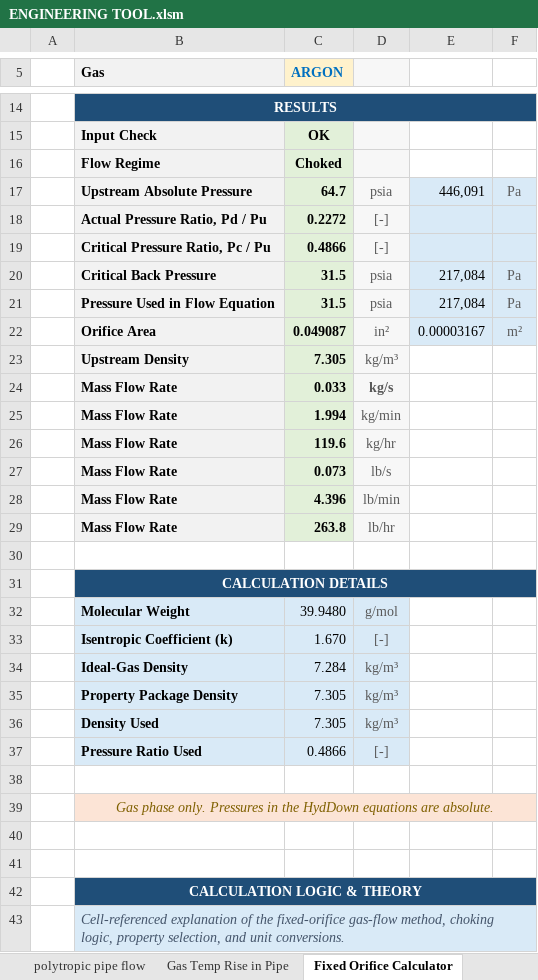
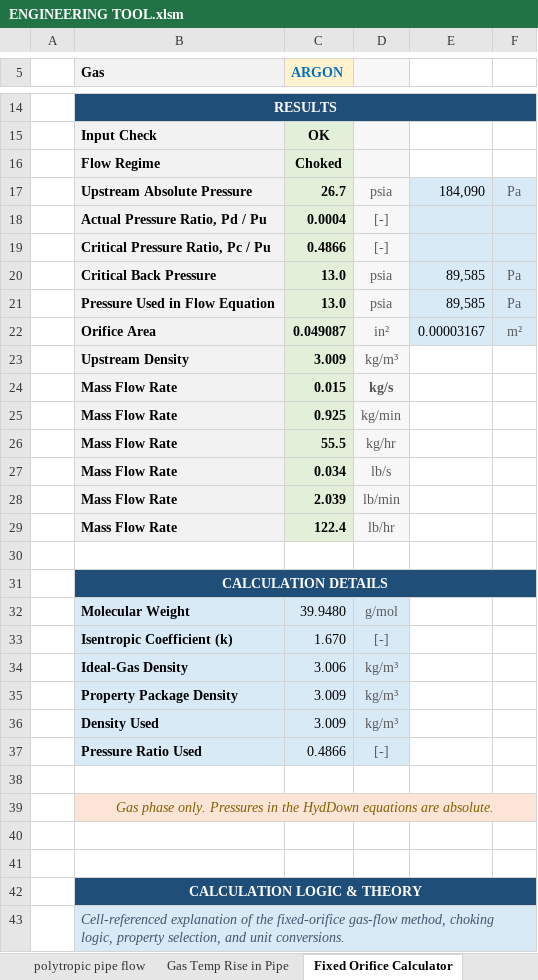
Before and after one commit to rehmer/engineering-tool, an Excel workbook: workbook/ENGINEERING TOOL.xlsm, sheet Fixed Orifice Calculator, drawn as a sheet; only a part is shown, gaps mark what is left out; values as stored, in another font and other column widths than the file's, no borders; the diff covers the shown part only; the diff names each change by its address in the sheet, - before the commit and + after, or states it on an @@ line.

```diff
--- a/workbook/ENGINEERING TOOL.xlsm (sheet Fixed Orifice Calculator)
+++ b/workbook/ENGINEERING TOOL.xlsm (sheet Fixed Orifice Calculator)
-C17 (ARGON): 64.7
+C17 (ARGON): 26.7
-E17: 446,091
+E17: 184,090
-C18 (ARGON): 0.2272
+C18 (ARGON): 0.0004
-C20:C21 (ARGON): 31.5
+C20:C21 (ARGON): 13.0
-E20:E21: 217,084
+E20:E21: 89,585
-C23 (ARGON): 7.305
+C23 (ARGON): 3.009
-C24 (ARGON): 0.033
+C24 (ARGON): 0.015
-C25 (ARGON): 1.994
+C25 (ARGON): 0.925
-C26 (ARGON): 119.6
+C26 (ARGON): 55.5
-C27 (ARGON): 0.073
+C27 (ARGON): 0.034
-C28 (ARGON): 4.396
+C28 (ARGON): 2.039
-C29 (ARGON): 263.8
+C29 (ARGON): 122.4
-C34 (ARGON): 7.284
+C34 (ARGON): 3.006
-C35:C36 (ARGON): 7.305
+C35:C36 (ARGON): 3.009
```
Also changed, not shown: 7 edited cells elsewhere in this sheet, sheet Flow rate converter, sheet Cv flow rate calculator.
